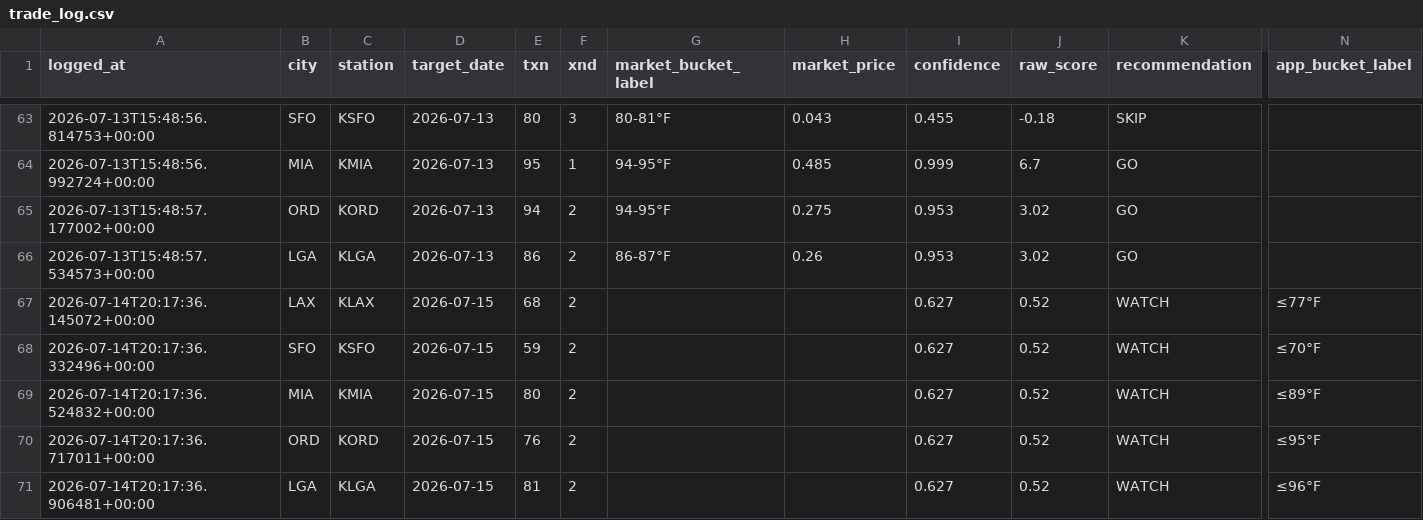
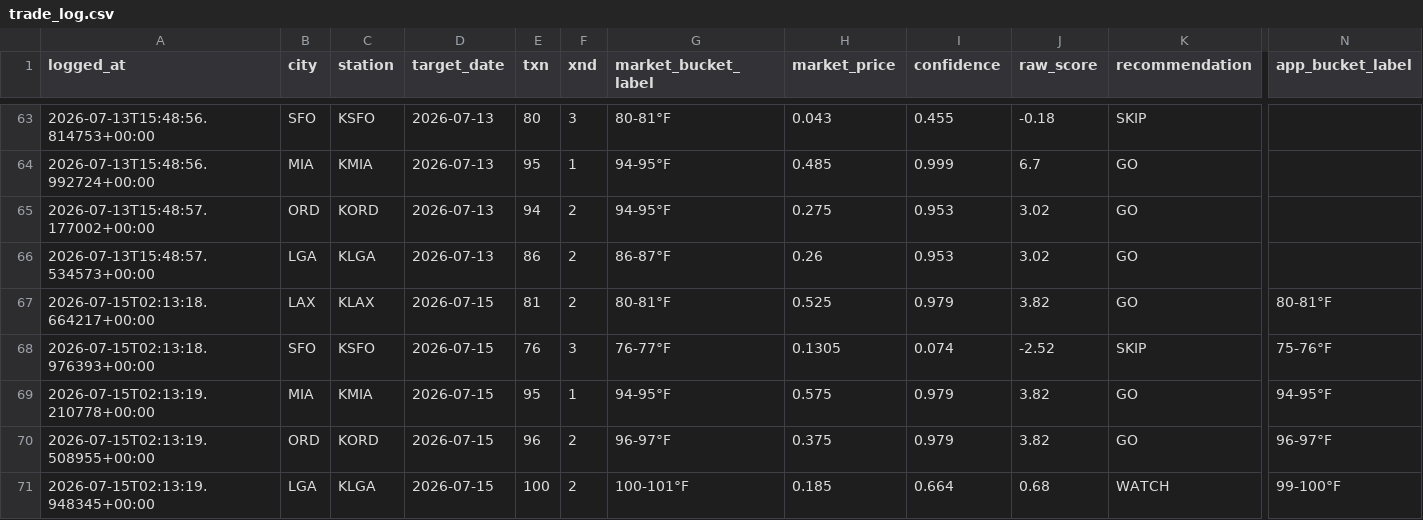
Before and after one commit to sso233x/weather-bot, a CSV file: trade_log.csv, drawn as a sheet; only a part is shown, gaps mark what is left out; removed rows and columns are numbered as before the commit, all else as after; rows hold the shown columns only; the diff names each change by its address in the sheet, - before the commit and + after, or states it on an @@ line.

```diff
--- a/trade_log.csv
+++ b/trade_log.csv
-row 67: 2026-07-14T20:17:36.145072+00:00 | LAX | KLAX | 2026-07-15 | 68 | 2 |  |  | 0.627 | 0.52 | WATCH | ≤77°F
-row 68: 2026-07-14T20:17:36.332496+00:00 | SFO | KSFO | 2026-07-15 | 59 | 2 |  |  | 0.627 | 0.52 | WATCH | ≤70°F
-row 69: 2026-07-14T20:17:36.524832+00:00 | MIA | KMIA | 2026-07-15 | 80 | 2 |  |  | 0.627 | 0.52 | WATCH | ≤89°F
-row 70: 2026-07-14T20:17:36.717011+00:00 | ORD | KORD | 2026-07-15 | 76 | 2 |  |  | 0.627 | 0.52 | WATCH | ≤95°F
-row 71: 2026-07-14T20:17:36.906481+00:00 | LGA | KLGA | 2026-07-15 | 81 | 2 |  |  | 0.627 | 0.52 | WATCH | ≤96°F
+row 67: 2026-07-15T02:13:18.664217+00:00 | LAX | KLAX | 2026-07-15 | 81 | 2 | 80-81°F | 0.525 | 0.979 | 3.82 | GO | 80-81°F
+row 68: 2026-07-15T02:13:18.976393+00:00 | SFO | KSFO | 2026-07-15 | 76 | 3 | 76-77°F | 0.1305 | 0.074 | -2.52 | SKIP | 75-76°F
+row 69: 2026-07-15T02:13:19.210778+00:00 | MIA | KMIA | 2026-07-15 | 95 | 1 | 94-95°F | 0.575 | 0.979 | 3.82 | GO | 94-95°F
+row 70: 2026-07-15T02:13:19.508955+00:00 | ORD | KORD | 2026-07-15 | 96 | 2 | 96-97°F | 0.375 | 0.979 | 3.82 | GO | 96-97°F
+row 71: 2026-07-15T02:13:19.948345+00:00 | LGA | KLGA | 2026-07-15 | 100 | 2 | 100-101°F | 0.185 | 0.664 | 0.68 | WATCH | 99-100°F
```
Also changed, not shown: 1 other file.
